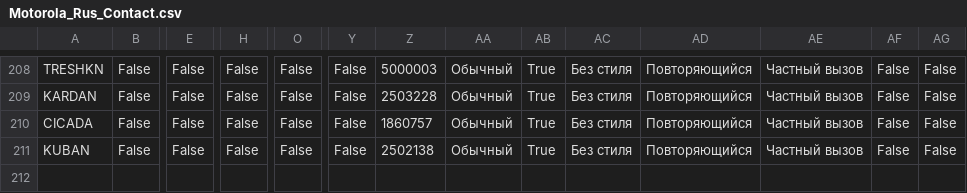
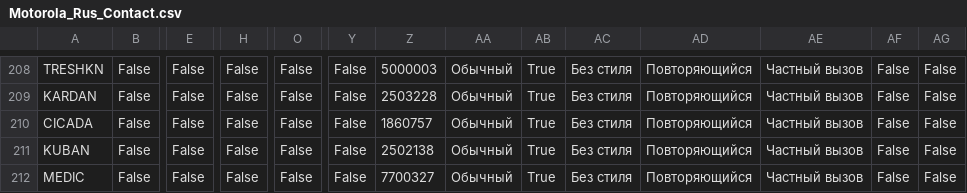
Before and after one commit to krot4u/Public_scripts, a CSV file: Devices_Contact_List/Motorola_Rus_Contact.csv, drawn as a sheet; only a part is shown, gaps mark what is left out; rows hold the shown columns only; the diff names each change by its address in the sheet, - before the commit and + after, or states it on an @@ line.

```diff
--- a/Devices_Contact_List/Motorola_Rus_Contact.csv
+++ b/Devices_Contact_List/Motorola_Rus_Contact.csv
+row 212: MEDIC | False | False | False | False | False | 7700327 | Обычный | True | Без стиля | Повторяющийся | Частный вызов | False | False
```
Also changed, not shown: Devices_Contact_List/AnyTone_Contacts.csv, Devices_Contact_List/Motorola_Contact.csv, 8 other files.
